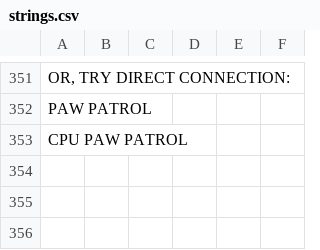
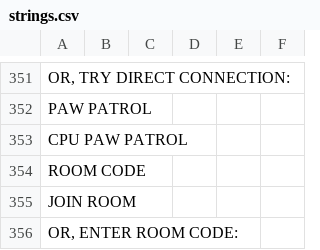
Before and after one commit to Mirmirmi/CroMagRally, a CSV file: Data/System/strings.csv, drawn as a sheet; only a part is shown, gaps mark what is left out; the diff names each change by its address in the sheet, - before the commit and + after, or states it on an @@ line.

Commit message:
Add internet room relay, browser hosting, lobby UI polish, and web fixes

```diff
--- a/Data/System/strings.csv
+++ b/Data/System/strings.csv
+row 354: ROOM CODE
+row 355: JOIN ROOM
+row 356: OR, ENTER ROOM CODE:
```
Also changed, not shown: 24 other files.
